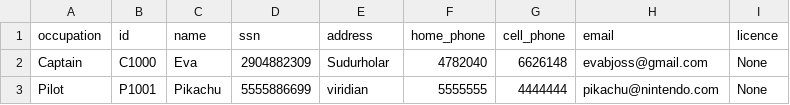
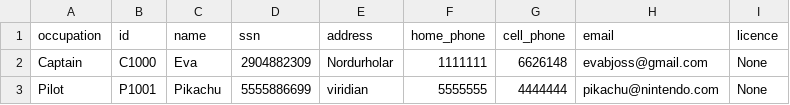
Before and after one commit to evab19/verklegt1, a CSV file: Source/data/employee.csv, drawn as a sheet.

Commit message:
með update employee

```diff
--- a/Source/data/employee.csv
+++ b/Source/data/employee.csv
@@ -1,3 +1,3 @@
 occupation,id,name,ssn,address,home_phone,cell_phone,email,licence
-Captain,C1000,Eva,2904882309,Sudurholar,4782040,6626148,evabjoss@gmail.com,None
+Captain,C1000,Eva,2904882309,Nordurholar,1111111,6626148,evabjoss@gmail.com,None
 Pilot,P1001,Pikachu,5555886699,viridian,5555555,4444444,pikachu@nintendo.com,None
```
Also changed, not shown: 4 other files.
